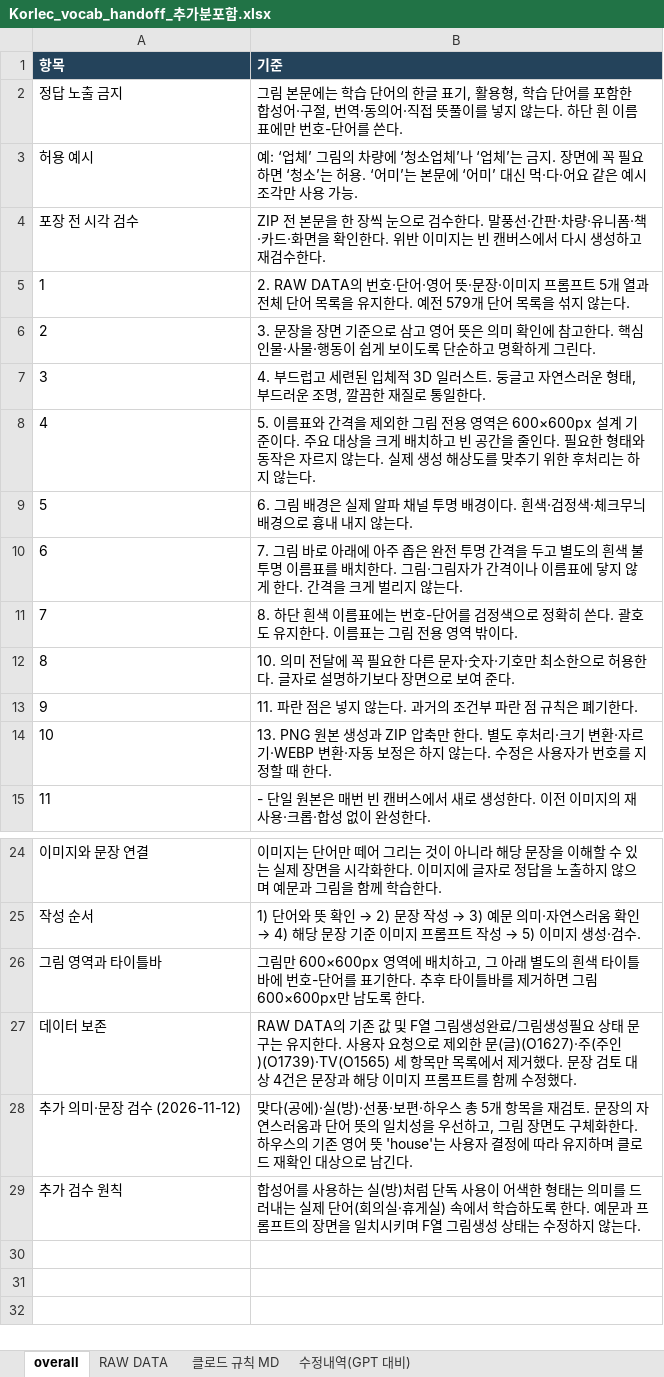
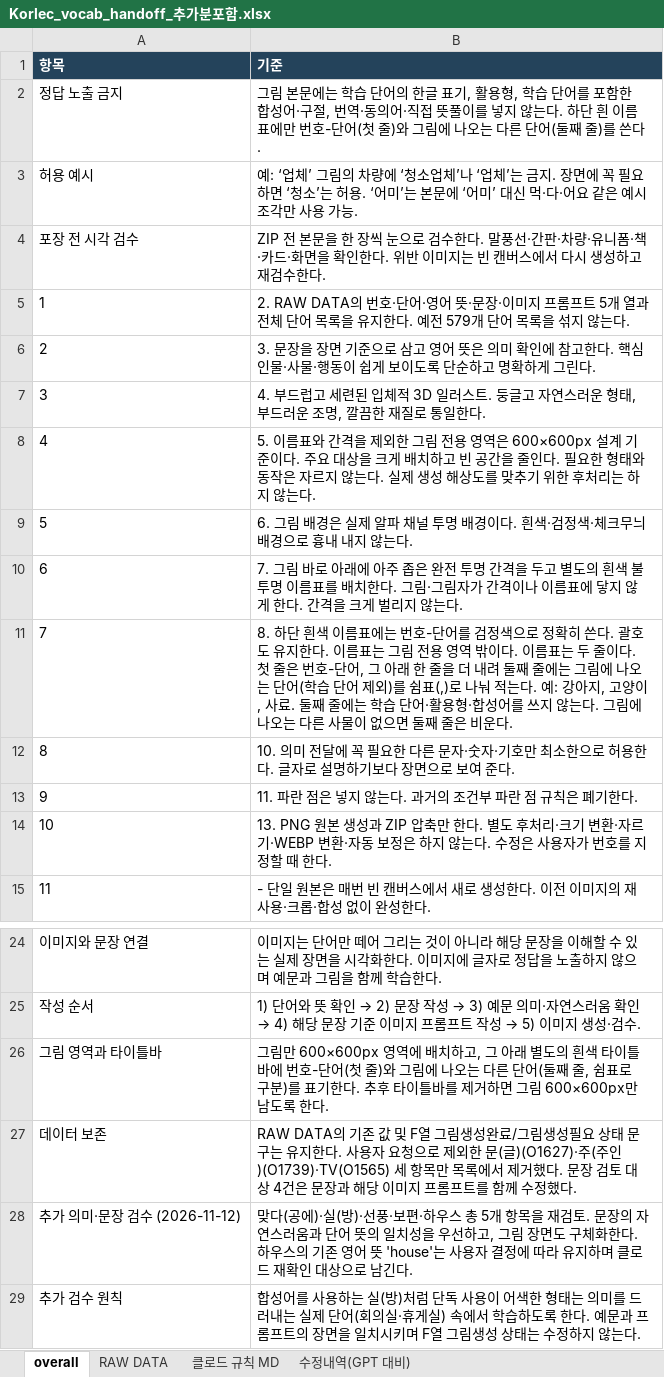
Before and after one commit to ryujel/Study-06, an Excel workbook: Korlec_vocab_handoff_추가분포함.xlsx, sheet overall, drawn as a sheet; only a part is shown, gaps mark what is left out; values as stored, in another font and other column widths than the file's, no borders; the diff names each change by its address in the sheet, - before the commit and + after, or states it on an @@ line.

```diff
--- a/Korlec_vocab_handoff_추가분포함.xlsx (sheet overall)
+++ b/Korlec_vocab_handoff_추가분포함.xlsx (sheet overall)
-B2 (기준): …호-단어를 쓴다…
+B2 (기준): …호-단어(첫 줄)와 그림에 나오는 다른 단어(둘째 줄)를 쓴다…
-B11 (기준): …밖이다.
+B11 (기준): …밖이다. 이름표는 두 줄이다. 첫 줄은 번호-단어, 그 아래 한 줄을 더 내려 둘째 줄에는 그림에 나오는 단어(학습 단어 제외)를 쉼표(,)로 나눠 적는다. 예: 강아지, 고양이, 사료. 둘째 줄에는 학습 단어·활용형·합성어를 쓰지 않는다. 그림에 나오는 다른 사물이 없으면 둘째 줄은 비운다.
-B26 (기준): …호-단어를 표기…
+B26 (기준): …호-단어(첫 줄)와 그림에 나오는 다른 단어(둘째 줄, 쉼표로 구분)를 표기…
```
Also changed, not shown: sheet 클로드 규칙 MD.
